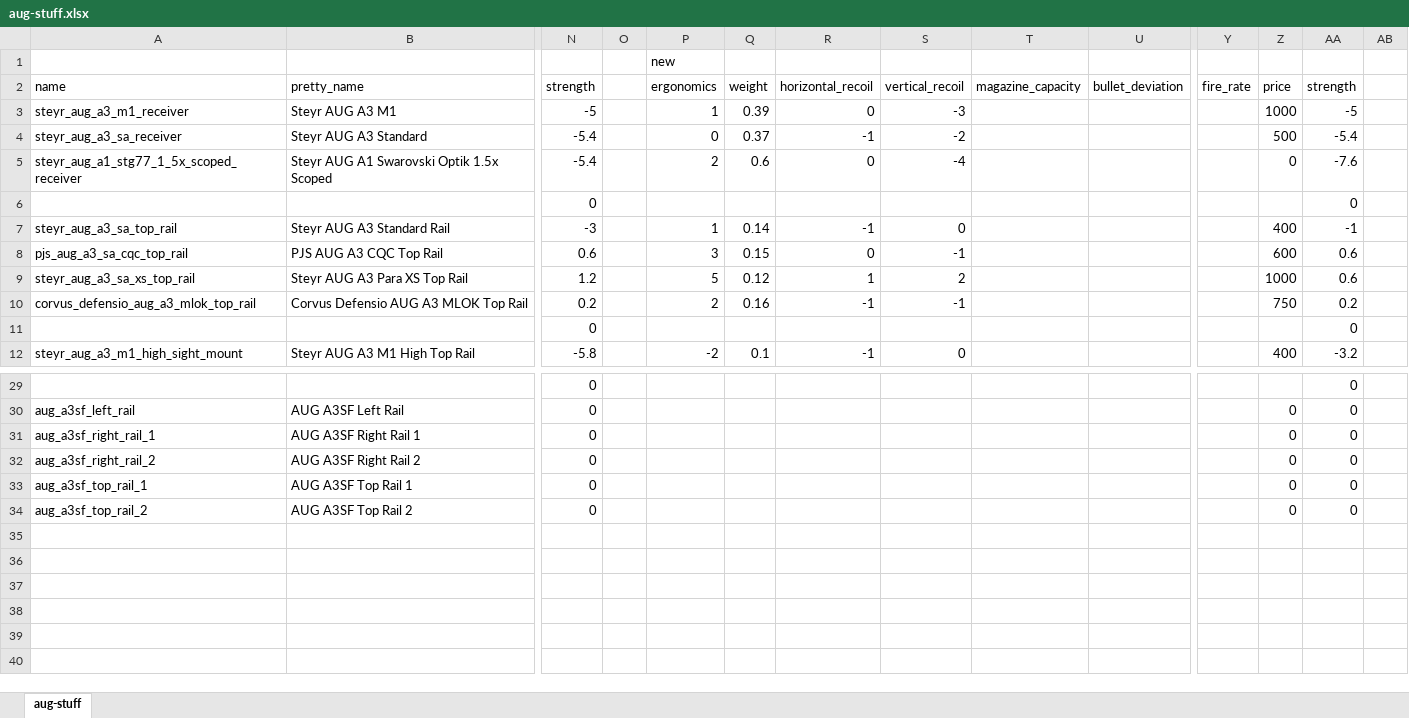
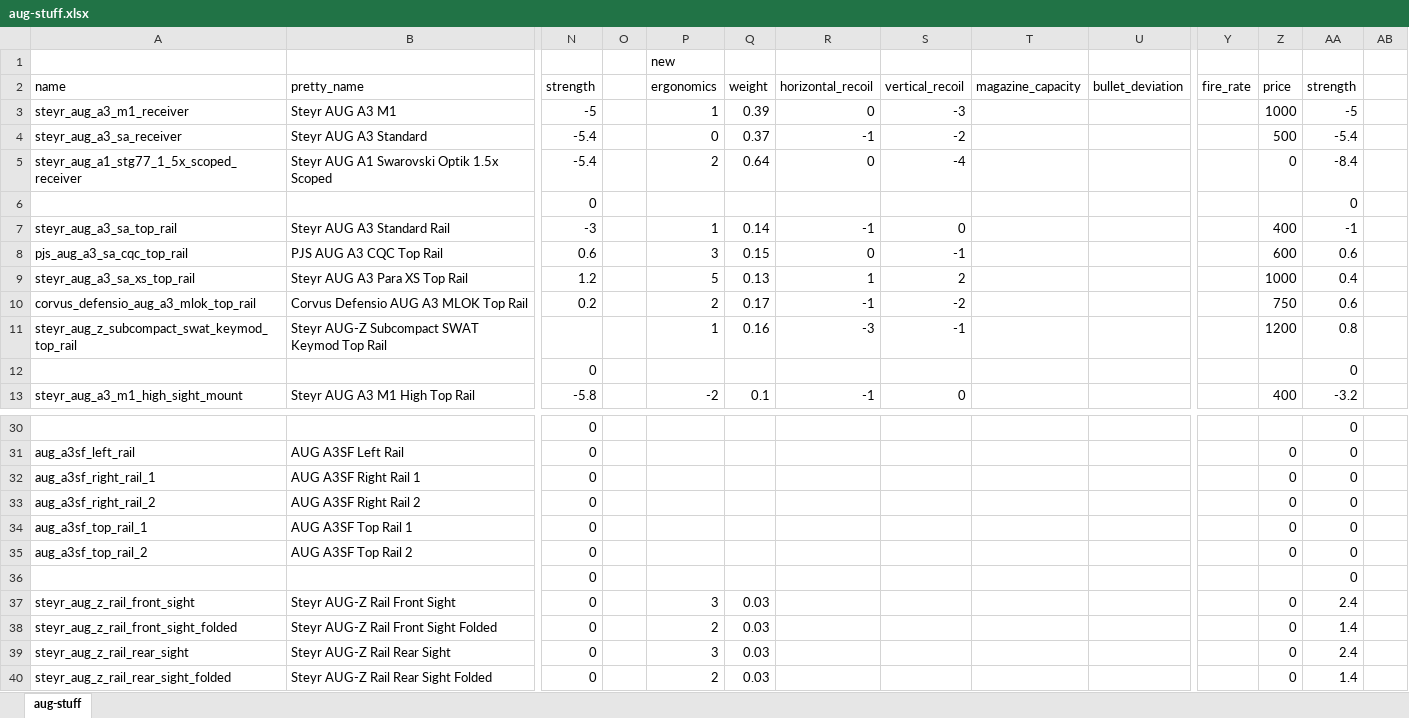
Before and after one commit to refact0r/deadline-balancing, an Excel workbook: changes/aug-stuff.xlsx, sheet aug-stuff, drawn as a sheet; only a part is shown, gaps mark what is left out; values as stored, in another font and other column widths than the file's, no borders; rows hold the shown columns only; the diff names each change by its address in the sheet, - before the commit and + after, or states it on an @@ line.

Commit message:
add new aug top rails

```diff
--- a/changes/aug-stuff.xlsx (sheet aug-stuff)
+++ b/changes/aug-stuff.xlsx (sheet aug-stuff)
-Q5 (weight): 0.6
+Q5 (weight): 0.64
-AA5 (strength): -7.6
+AA5 (strength): -8.4
-Q9 (weight): 0.12
+Q9 (weight): 0.13
-AA9 (strength): 0.6
+AA9 (strength): 0.4
-Q10 (weight): 0.16
+Q10 (weight): 0.17
-S10 (vertical_recoil): -1
+S10 (vertical_recoil): -2
-AA10 (strength): 0.2
+AA10 (strength): 0.6
+row 11: steyr_aug_z_subcompact_swat_keymod_top_rail | Steyr AUG-Z Subcompact SWAT Keymod Top Rail |  |  | 1 | 0.16 | -3 | -1 |  |  |  | 1200 | 0.8
+row 36:  |  | 0 |  |  |  |  |  |  |  |  |  | 0
+row 37: steyr_aug_z_rail_front_sight | Steyr AUG-Z Rail Front Sight | 0 |  | 3 | 0.03 |  |  |  |  |  | 0 | 2.4
+row 38: steyr_aug_z_rail_front_sight_folded | Steyr AUG-Z Rail Front Sight Folded | 0 |  | 2 | 0.03 |  |  |  |  |  | 0 | 1.4
+row 39: steyr_aug_z_rail_rear_sight | Steyr AUG-Z Rail Rear Sight | 0 |  | 3 | 0.03 |  |  |  |  |  | 0 | 2.4
+row 40: steyr_aug_z_rail_rear_sight_folded | Steyr AUG-Z Rail Rear Sight Folded | 0 |  | 2 | 0.03 |  |  |  |  |  | 0 | 1.4
```
Also changed, not shown: formulas that keep their value, 3 other files.
